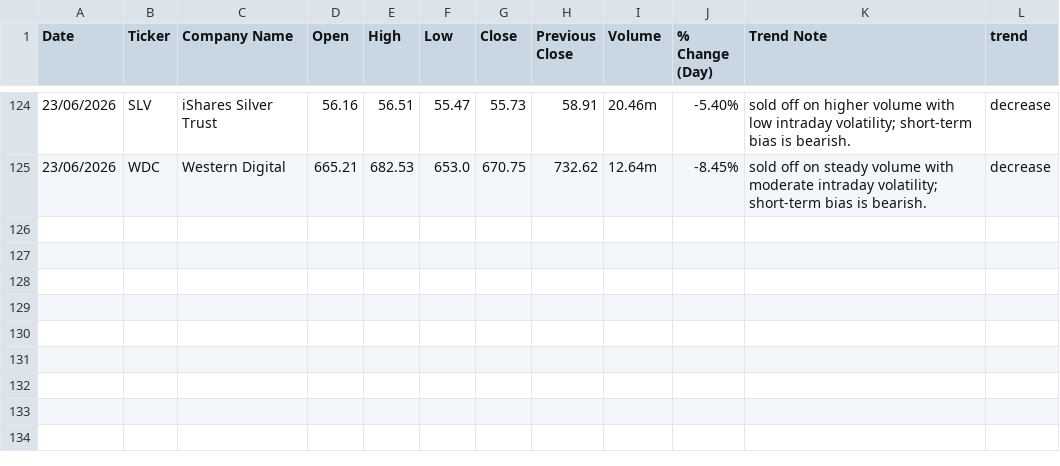
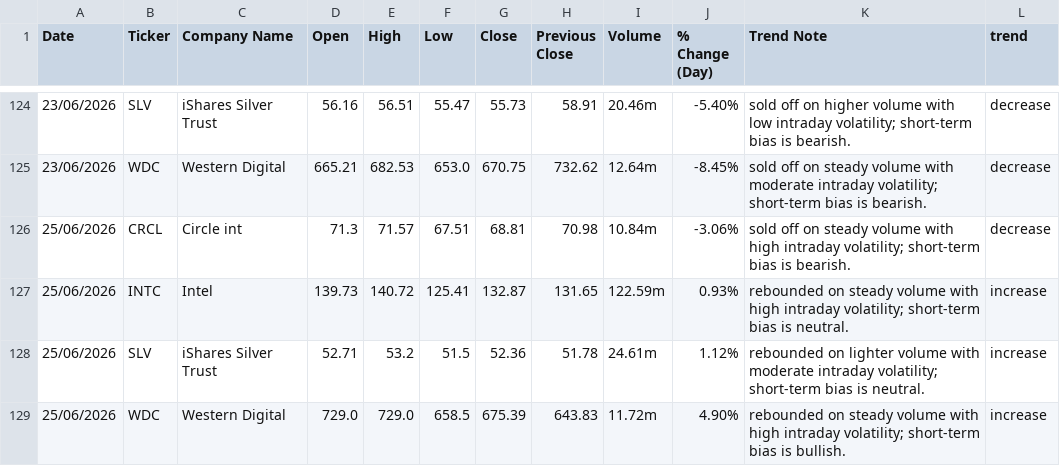
Before and after one commit to yuzhejia8-cloud/stock-trend-logger, a CSV file: stock_log.csv, drawn as a sheet; only a part is shown, gaps mark what is left out.

```diff
--- a/stock_log.csv
+++ b/stock_log.csv
@@ -125 +125,5 @@ Date,Ticker,Company Name,Open,High,Low,Close,Previous Close,Volume,% Change (Day
 23/06/2026,WDC,Western Digital,665.21,682.53,653.0,670.75,732.62,12.64m,-8.45%,sold off on steady volume with moderate intraday volatility; short-term bias is bearish.,decrease
+25/06/2026,CRCL,Circle int,71.3,71.57,67.51,68.81,70.98,10.84m,-3.06%,sold off on steady volume with high intraday volatility; short-term bias is bearish.,decrease
+25/06/2026,INTC,Intel,139.73,140.72,125.41,132.87,131.65,122.59m,0.93%,rebounded on steady volume with high intraday volatility; short-term bias is neutral.,increase
+25/06/2026,SLV,iShares Silver Trust,52.71,53.2,51.5,52.36,51.78,24.61m,1.12%,rebounded on lighter volume with moderate intraday volatility; short-term bias is neutral.,increase
+25/06/2026,WDC,Western Digital,729.0,729.0,658.5,675.39,643.83,11.72m,4.90%,rebounded on steady volume with high intraday volatility; short-term bias is bullish.,increase
```
